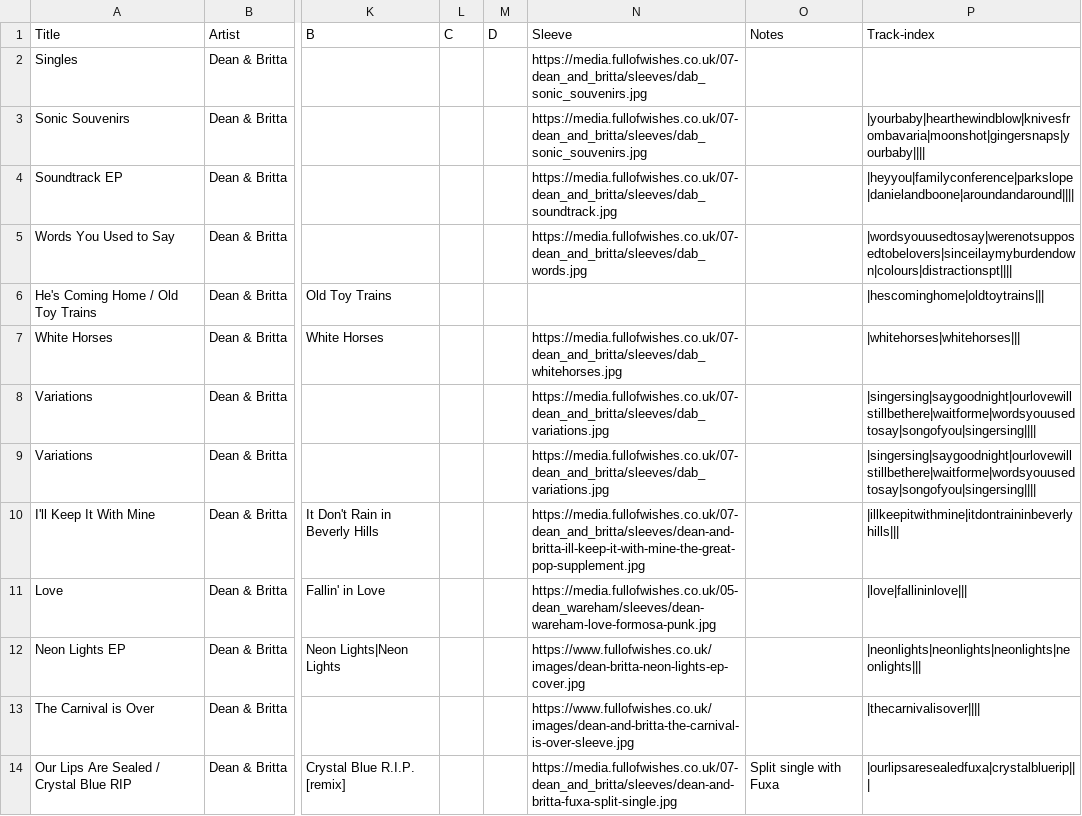
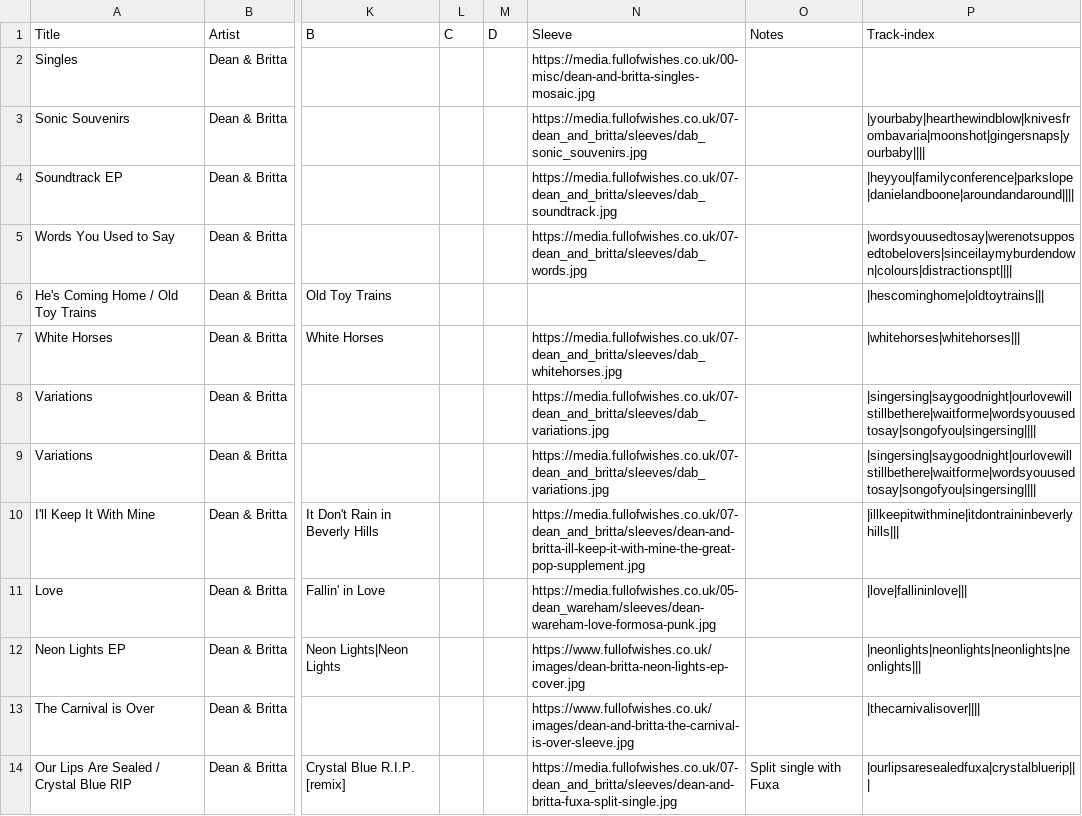
Before and after one commit to grange85/ahfow-database, a CSV file: _data/discography/dean-and-britta_101_singles.csv, drawn as a sheet; only a part is shown, gaps mark what is left out; the diff names each change by its address in the sheet, - before the commit and + after, or states it on an @@ line.

```diff
--- a/_data/discography/dean-and-britta_101_singles.csv
+++ b/_data/discography/dean-and-britta_101_singles.csv
-N2 (Sleeve): https://media.fullofwishes.co.uk/07-dean_and_britta/sleeves/dab_sonic_souvenirs.jpg
+N2 (Sleeve): https://media.fullofwishes.co.uk/00-misc/dean-and-britta-singles-mosaic.jpg
```
Also changed, not shown: _data/discography/damon-and-naomi_101_singles.csv, _data/discography/dean-wareham_101_singles.csv, 3 other files.
